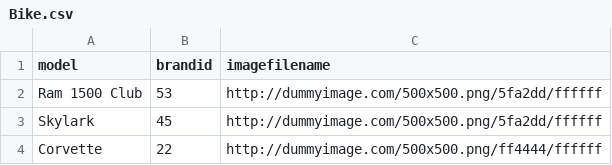
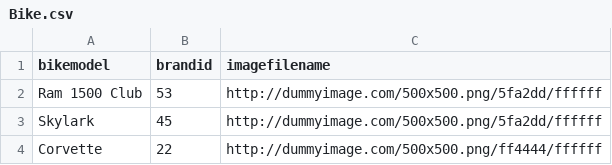
Before and after one commit to ianestraikh/RentAndCycle, a CSV file: Models/SeedData/Bike.csv, drawn as a sheet; only a part is shown.

```diff
--- a/Models/SeedData/Bike.csv
+++ b/Models/SeedData/Bike.csv
@@ -1,2 +1,2 @@
-model,brandid,imagefilename
+bikemodel,brandid,imagefilename
 Ram 1500 Club,53,http://dummyimage.com/500x500.png/5fa2dd/ffffff
```
Also changed, not shown: 9 other files.
